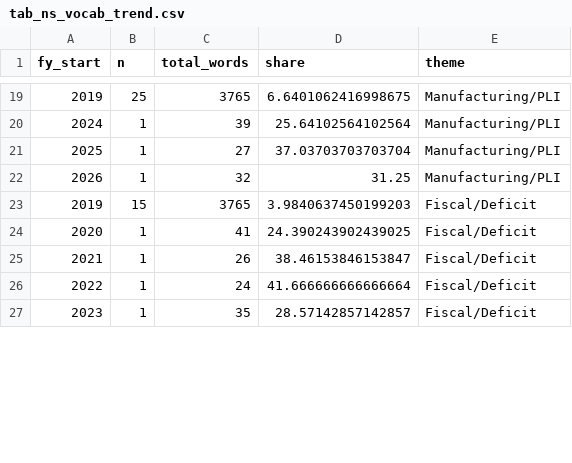
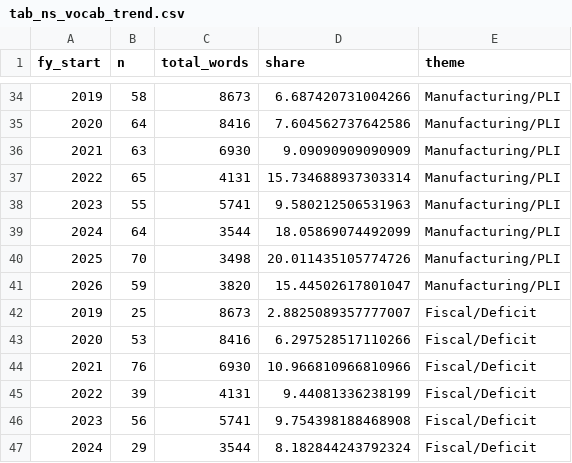
Before and after one commit to pzaware19/budget-speeches-nlp, a CSV file: output/tables/tab_ns_vocab_trend.csv, drawn as a sheet; only a part is shown, gaps mark what is left out; the diff covers the shown part only.

```diff
--- a/output/tables/tab_ns_vocab_trend.csv
+++ b/output/tables/tab_ns_vocab_trend.csv
@@ -19,9 +34,14 @@ fy_start,n,total_words,share,theme
-2019,25,3765,6.6401062416998675,Manufacturing/PLI
-2024,1,39,25.64102564102564,Manufacturing/PLI
-2025,1,27,37.03703703703704,Manufacturing/PLI
-2026,1,32,31.25,Manufacturing/PLI
-2019,15,3765,3.9840637450199203,Fiscal/Deficit
-2020,1,41,24.390243902439025,Fiscal/Deficit
-2021,1,26,38.46153846153847,Fiscal/Deficit
-2022,1,24,41.666666666666664,Fiscal/Deficit
-2023,1,35,28.57142857142857,Fiscal/Deficit
+2019,58,8673,6.687420731004266,Manufacturing/PLI
+2020,64,8416,7.604562737642586,Manufacturing/PLI
+2021,63,6930,9.09090909090909,Manufacturing/PLI
+2022,65,4131,15.734688937303314,Manufacturing/PLI
+2023,55,5741,9.580212506531963,Manufacturing/PLI
+2024,64,3544,18.05869074492099,Manufacturing/PLI
+2025,70,3498,20.011435105774726,Manufacturing/PLI
+2026,59,3820,15.44502617801047,Manufacturing/PLI
+2019,25,8673,2.8825089357777007,Fiscal/Deficit
+2020,53,8416,6.297528517110266,Fiscal/Deficit
+2021,76,6930,10.966810966810966,Fiscal/Deficit
+2022,39,4131,9.44081336238199,Fiscal/Deficit
+2023,56,5741,9.754398188468908,Fiscal/Deficit
+2024,29,3544,8.182844243792324,Fiscal/Deficit
```
Also changed, not shown: 15 added rows and 57 edited cells elsewhere in this file, output/tables/tab_ns_projection.csv, 37 other files.
